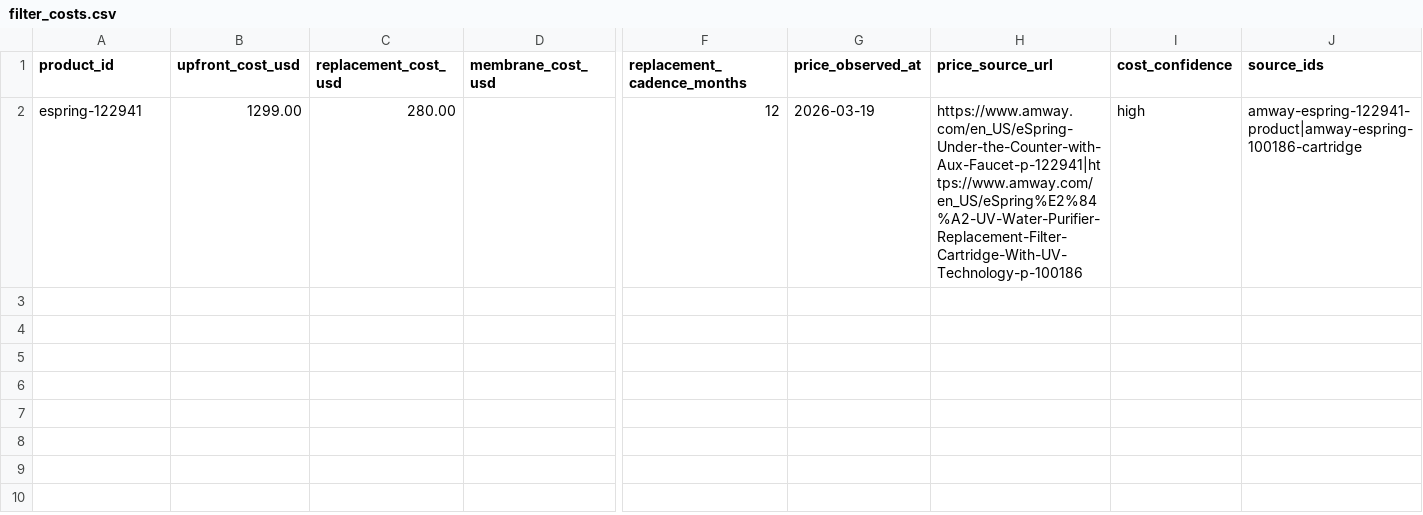
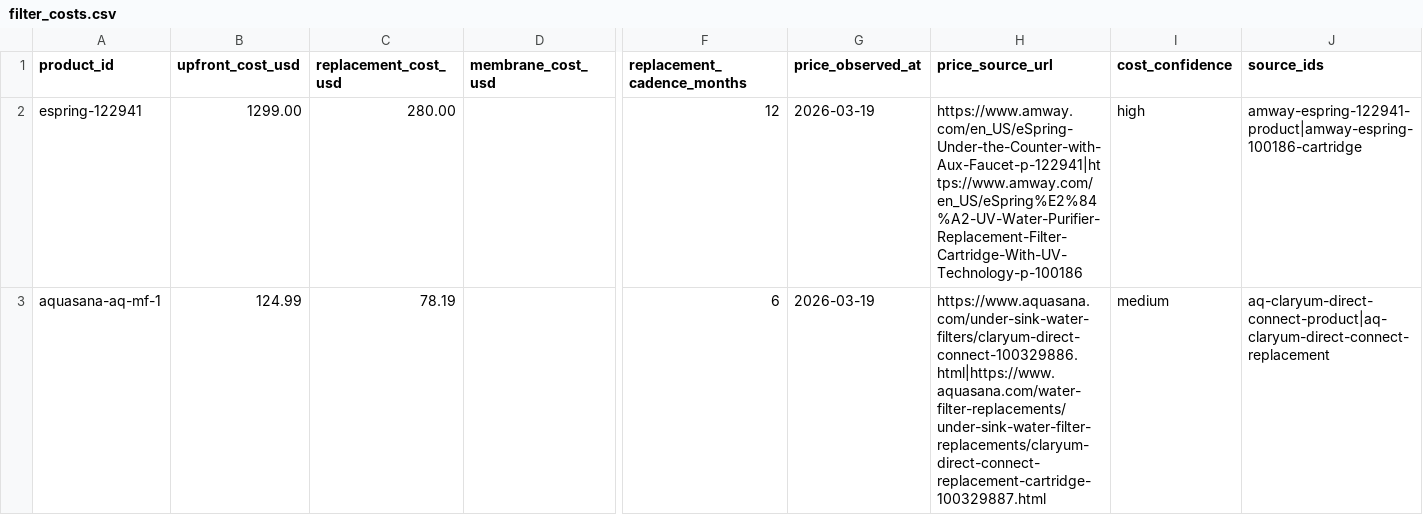
Before and after one commit to ichbinhyeok/pfas, a CSV file: data/normalized/cost_models/filter_costs.csv, drawn as a sheet; only a part is shown, gaps mark what is left out; rows hold the shown columns only; the diff names each change by its address in the sheet, - before the commit and + after, or states it on an @@ line.

```diff
--- a/data/normalized/cost_models/filter_costs.csv
+++ b/data/normalized/cost_models/filter_costs.csv
+row 3: aquasana-aq-mf-1 | 124.99 | 78.19 |  | 6 | 2026-03-19 | https://www.aquasana.com/under-sink-water-filters/claryum-direct-connect-100329886.html|https://www.aquasana.com/water-filter-replacements/under-sink-water-filter-replacements/claryum-direct-connect-replacement-cartridge-100329887.html | medium | aq-claryum-direct-connect-product|aq-claryum-direct-connect-replacement
```
Also changed, not shown: data/normalized/certification_claims/certification_claims.csv, data/normalized/filter_products/filter_products.csv, 39 other files.
